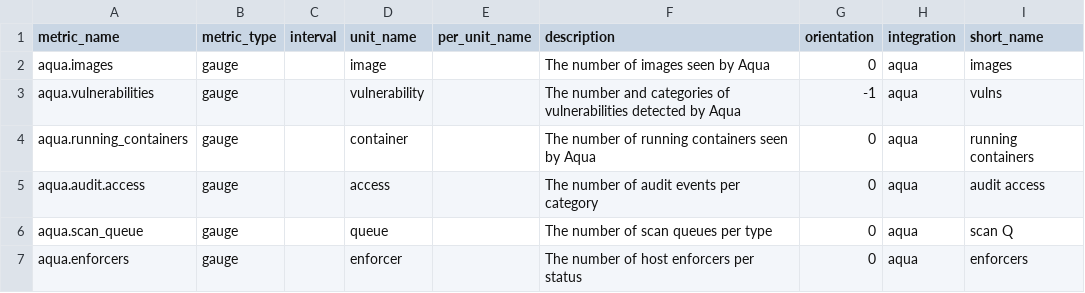
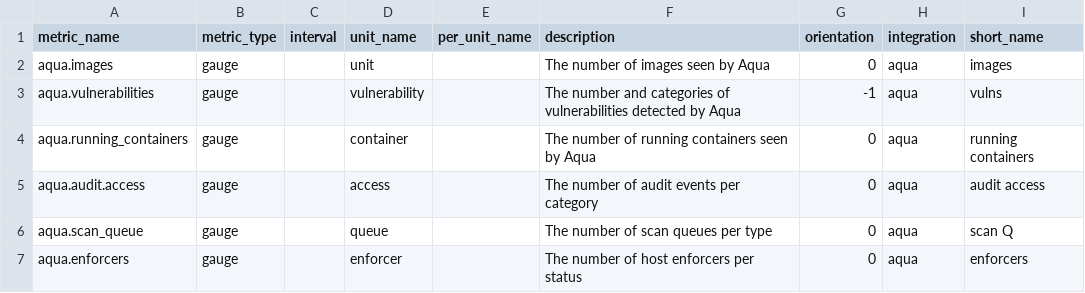
Before and after one commit to zhangkeqing/integrations-core, a CSV file: aqua/metadata.csv, drawn as a sheet.

Commit message:
edit logos, manifest and metadata unit type

```diff
--- a/aqua/metadata.csv
+++ b/aqua/metadata.csv
@@ -1,3 +1,3 @@
 metric_name,metric_type,interval,unit_name,per_unit_name,description,orientation,integration,short_name
-aqua.images,gauge,,image,,The number of images seen by Aqua,0,aqua,images,
+aqua.images,gauge,,unit,,The number of images seen by Aqua,0,aqua,images,
 aqua.vulnerabilities,gauge,,vulnerability,,The number and categories of vulnerabilities detected by Aqua,-1,aqua,vulns,
```
Also changed, not shown: 4 other files.
